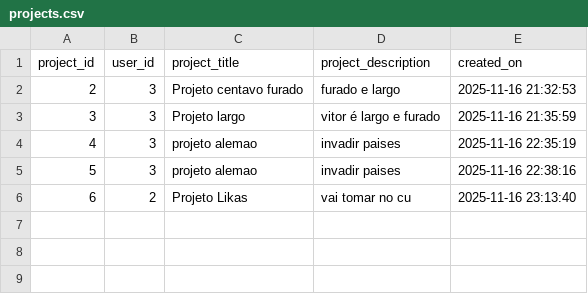
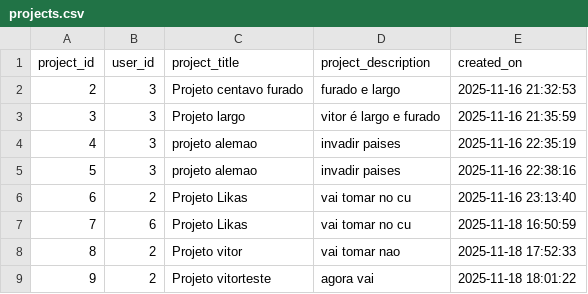
Before and after one commit to lukasgdev/gestao-de-projetos-api-flask, a CSV file: db/projects.csv, drawn as a sheet; the diff names each change by its address in the sheet, - before the commit and + after, or states it on an @@ line.

```diff
--- a/db/projects.csv
+++ b/db/projects.csv
+row 7: 7 | 6 | Projeto Likas | vai tomar no cu | 2025-11-18 16:50:59
+row 8: 8 | 2 | Projeto vitor | vai tomar nao | 2025-11-18 17:52:33
+row 9: 9 | 2 | Projeto vitorteste | agora vai | 2025-11-18 18:01:22
```
Also changed, not shown: db/users.csv, 3 other files.
